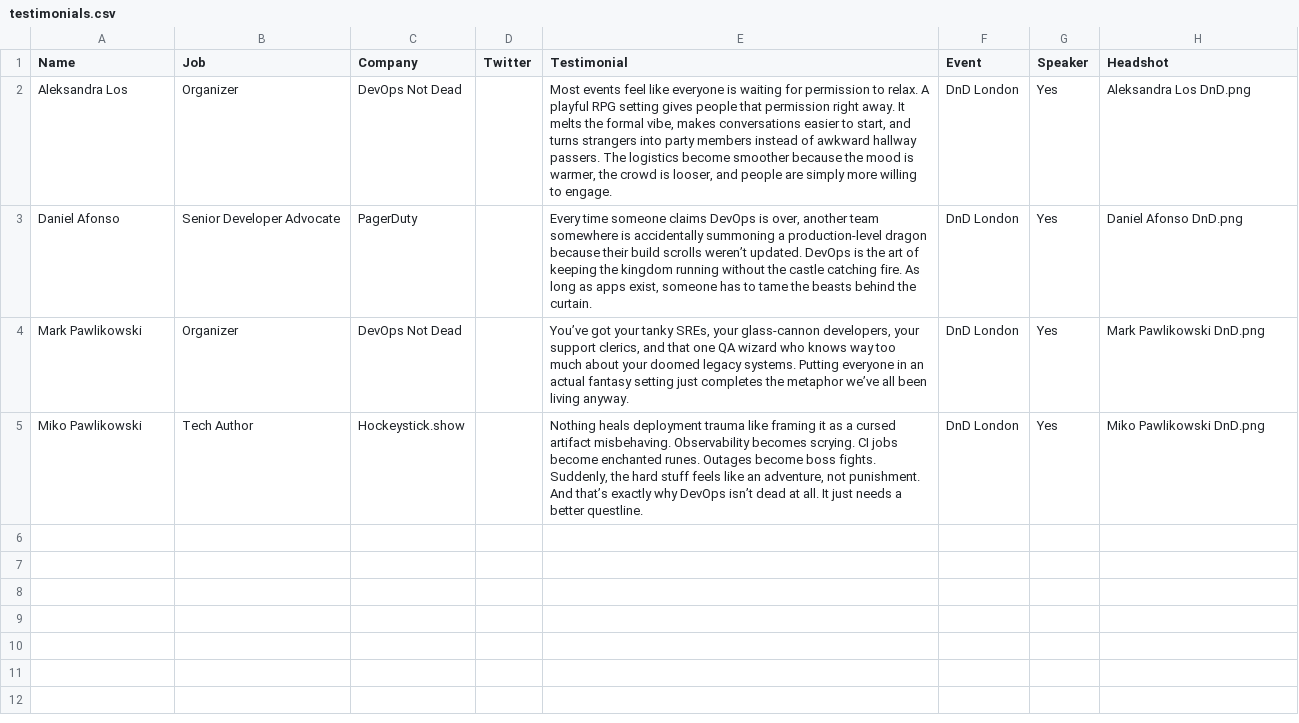
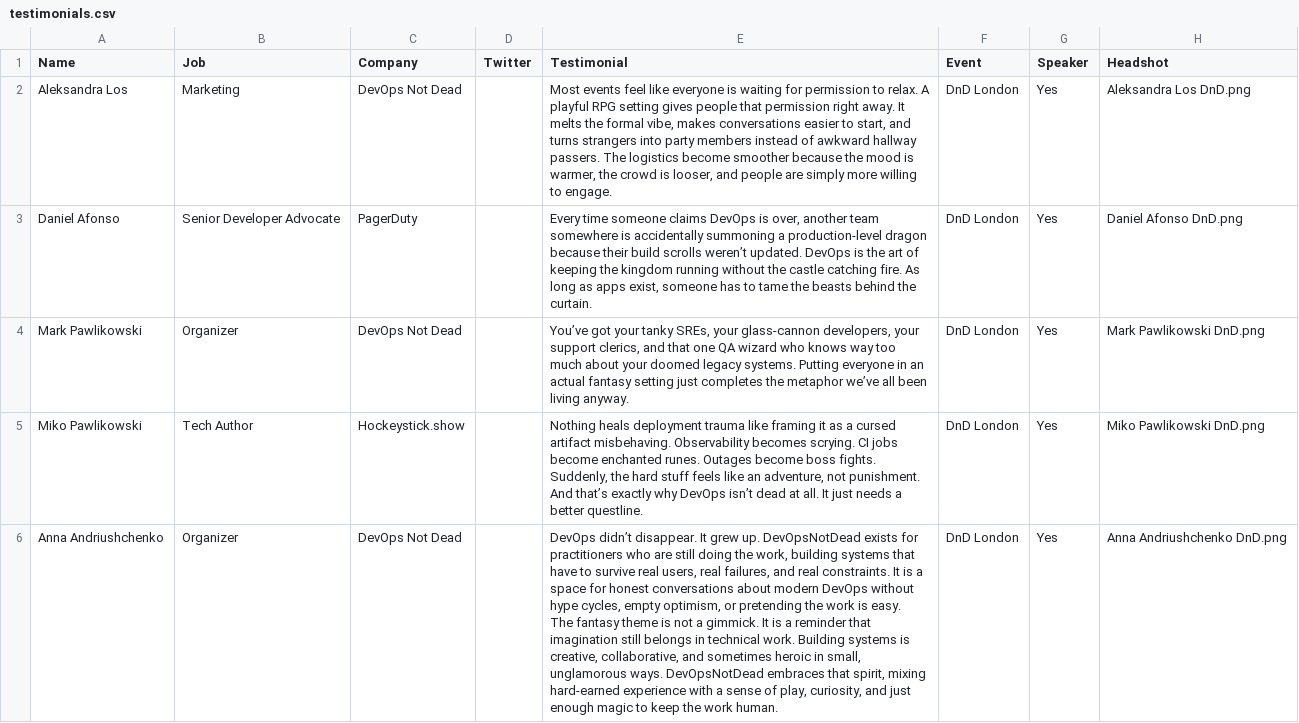
Before and after one commit to sreday/devopsnotdead, a CSV file: home/_db/testimonials.csv, drawn as a sheet.

Commit message:
Add files via upload

```diff
--- a/home/_db/testimonials.csv
+++ b/home/_db/testimonials.csv
@@ -1,3 +1,3 @@
 Name,Job,Company,Twitter,Testimonial,Event,Speaker,Headshot
-Aleksandra Los,Organizer,DevOps Not Dead,,"Most events feel like everyone is waiting for permission to relax. A playful RPG setting gives people that permission right away. It melts the formal vibe, makes conversations easier to start, and turns strangers into party members instead of awkward hallway passers. The logistics become smoother because the mood is warmer, the crowd is looser, and people are simply more willing to engage.",DnD London,Yes,Aleksandra Los DnD.png
+Aleksandra Los,Marketing,DevOps Not Dead,,"Most events feel like everyone is waiting for permission to relax. A playful RPG setting gives people that permission right away. It melts the formal vibe, makes conversations easier to start, and turns strangers into party members instead of awkward hallway passers. The logistics become smoother because the mood is warmer, the crowd is looser, and people are simply more willing to engage.",DnD London,Yes,Aleksandra Los DnD.png
 Daniel Afonso,Senior Developer Advocate,PagerDuty,,"Every time someone claims DevOps is over, another team somewhere is accidentally summoning a production-level dragon because their build scrolls weren’t updated. DevOps is the art of keeping the kingdom running without the castle catching fire. As long as apps exist, someone has to tame the beasts behind the curtain.",DnD London,Yes,Daniel Afonso DnD.png
@@ -5 +5,4 @@ Mark Pawlikowski,Organizer,DevOps Not Dead,,"You’ve got your tanky SREs, your
 Miko Pawlikowski,Tech Author,Hockeystick.show,,"Nothing heals deployment trauma like framing it as a cursed artifact misbehaving. Observability becomes scrying. CI jobs become enchanted runes. Outages become boss fights. Suddenly, the hard stuff feels like an adventure, not punishment. And that’s exactly why DevOps isn’t dead at all. It just needs a better questline.",DnD London,Yes,Miko Pawlikowski DnD.png
+Anna Andriushchenko,Organizer,DevOps Not Dead,,"DevOps didn’t disappear. It grew up. DevOpsNotDead exists for practitioners who are still doing the work, building systems that have to survive real users, real failures, and real constraints. It is a space for honest conversations about modern DevOps without hype cycles, empty optimism, or pretending the work is easy.
+
+The fantasy theme is not a gimmick. It is a reminder that imagination still belongs in technical work. Building systems is creative, collaborative, and sometimes heroic in small, unglamorous ways. DevOpsNotDead embraces that spirit, mixing hard-earned experience with a sense of play, curiosity, and just enough magic to keep the work human.",DnD London,Yes,Anna Andriushchenko DnD.png
```
